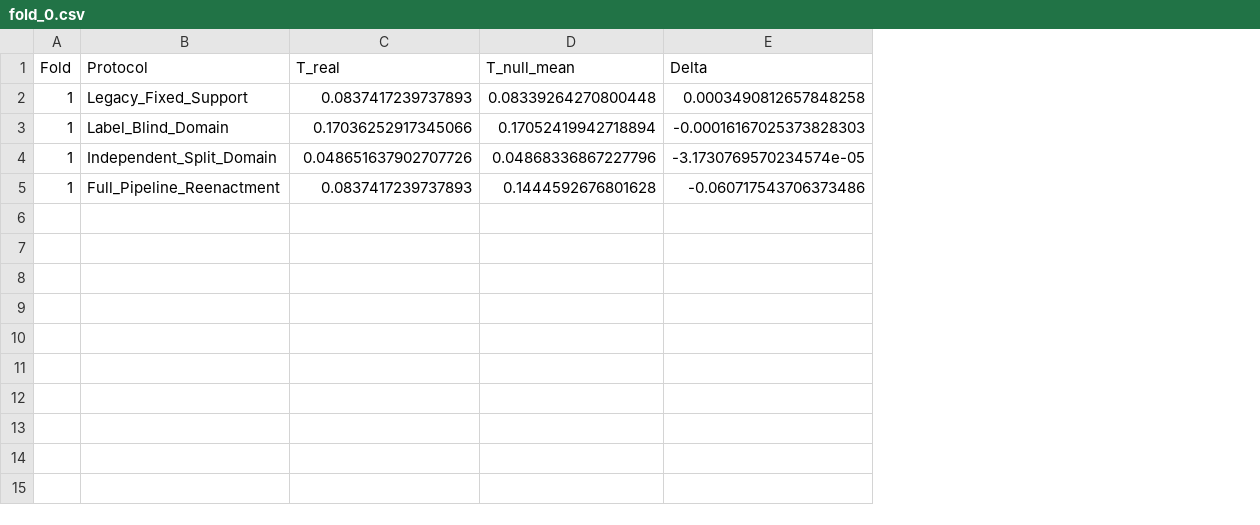
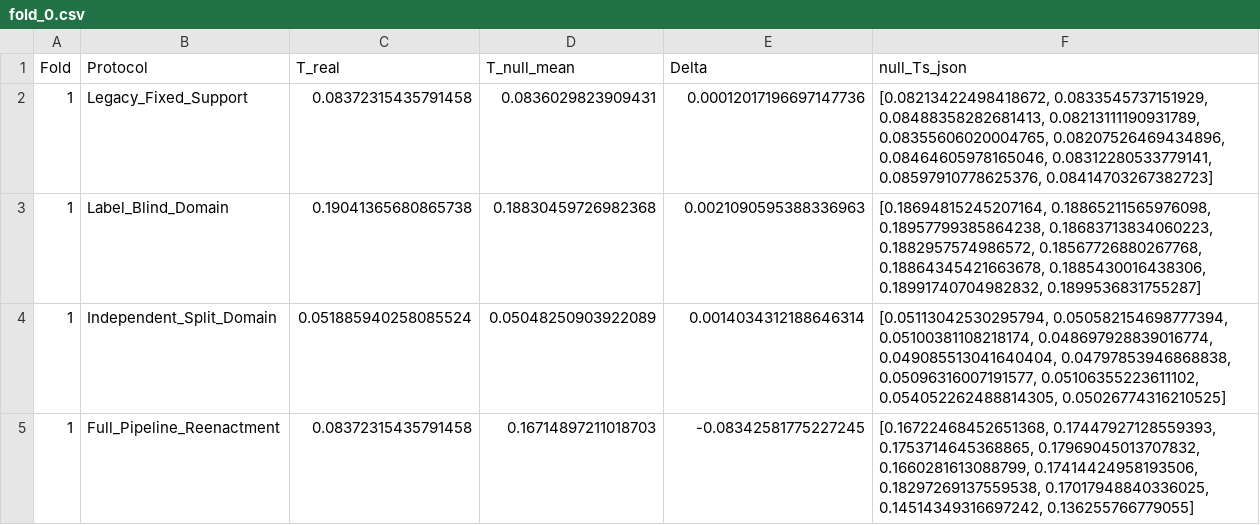
Before and after one commit to xcklvydtj2024/BrainKAN-Explainability, a CSV file: results/domain_bias_correction/fold_0.csv, drawn as a sheet; the diff names each change by its address in the sheet, - before the commit and + after, or states it on an @@ line.

```diff
--- a/results/domain_bias_correction/fold_0.csv
+++ b/results/domain_bias_correction/fold_0.csv
+column F (null_Ts_json), rows 2-5: [0.08213422498418672, 0.0833545737151929, 0.08488358282681413, 0.08213111190931789, 0.08355606020004765, 0.08207526469434896, 0.08464605978165046, 0.08312280533779141, 0.08597910778625376, 0.08414703267382723] | [0.18694815245207164, 0.18865211565976098, 0.18957799385864238, 0.18683713834060223, 0.1882957574986572, 0.18567726880267768, 0.18864345421663678, 0.1885430016438306, 0.18991740704982832, 0.1899536831755287] | [0.05113042530295794, 0.050582154698777394, 0.05100381108218174, 0.048697928839016774, 0.049085513041640404, 0.04797853946868838, 0.05096316007191577, 0.05106355223611102, 0.054052262488814305, 0.05026774316210525] | [0.16722468452651368, 0.17447927128559393, 0.1753714645368865, 0.17969045013707832, 0.1660281613088799, 0.17414424958193506, 0.18297269137559538, 0.17017948840336025, 0.14514349316697242, 0.136255766779055]
-C2 (T_real): 0.0837417239737893
+C2 (T_real): 0.08372315435791458
-D2 (T_null_mean): 0.08339264270800448
+D2 (T_null_mean): 0.0836029823909431
-E2 (Delta): 0.0003490812657848258
+E2 (Delta): 0.00012017196697147736
-C3 (T_real): 0.17036252917345066
+C3 (T_real): 0.19041365680865738
-D3 (T_null_mean): 0.17052419942718894
+D3 (T_null_mean): 0.18830459726982368
-E3 (Delta): -0.00016167025373828303
+E3 (Delta): 0.0021090595388336963
-C4 (T_real): 0.048651637902707726
+C4 (T_real): 0.051885940258085524
-D4 (T_null_mean): 0.04868336867227796
+D4 (T_null_mean): 0.05048250903922089
-E4 (Delta): -3.1730769570234574e-05
+E4 (Delta): 0.0014034312188646314
-C5 (T_real): 0.0837417239737893
+C5 (T_real): 0.08372315435791458
-D5 (T_null_mean): 0.1444592676801628
+D5 (T_null_mean): 0.16714897211018703
-E5 (Delta): -0.060717543706373486
+E5 (Delta): -0.08342581775227245
```
Also changed, not shown: results/domain_bias_correction/domain_protocol_comparison.csv, results/domain_bias_correction/fold_1.csv, 38 other files.
